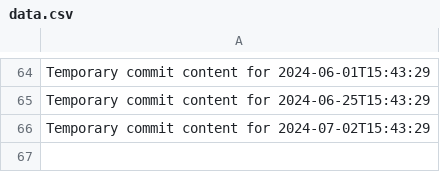
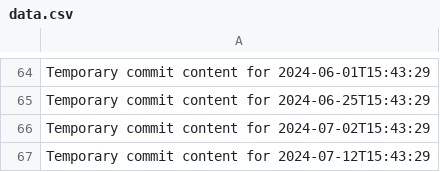
Before and after one commit to Genz0819/alpha-360-s, a CSV file: data.csv, drawn as a sheet; only a part is shown, gaps mark what is left out; the diff names each change by its address in the sheet, - before the commit and + after, or states it on an @@ line.

```diff
--- a/data.csv
+++ b/data.csv
+row 67: Temporary commit content for 2024-07-12T15:43:29
```
